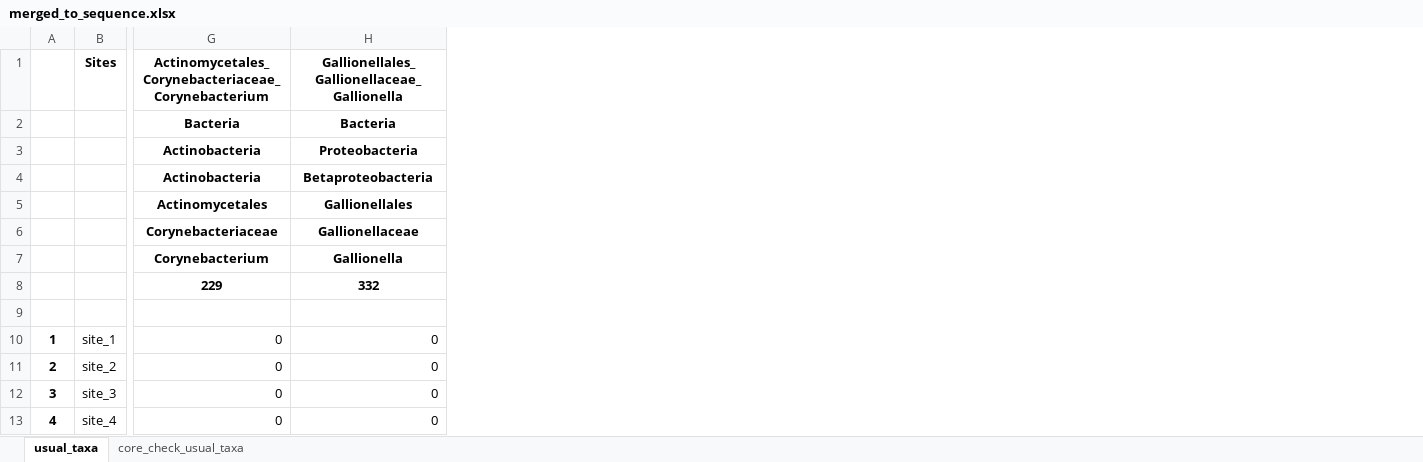
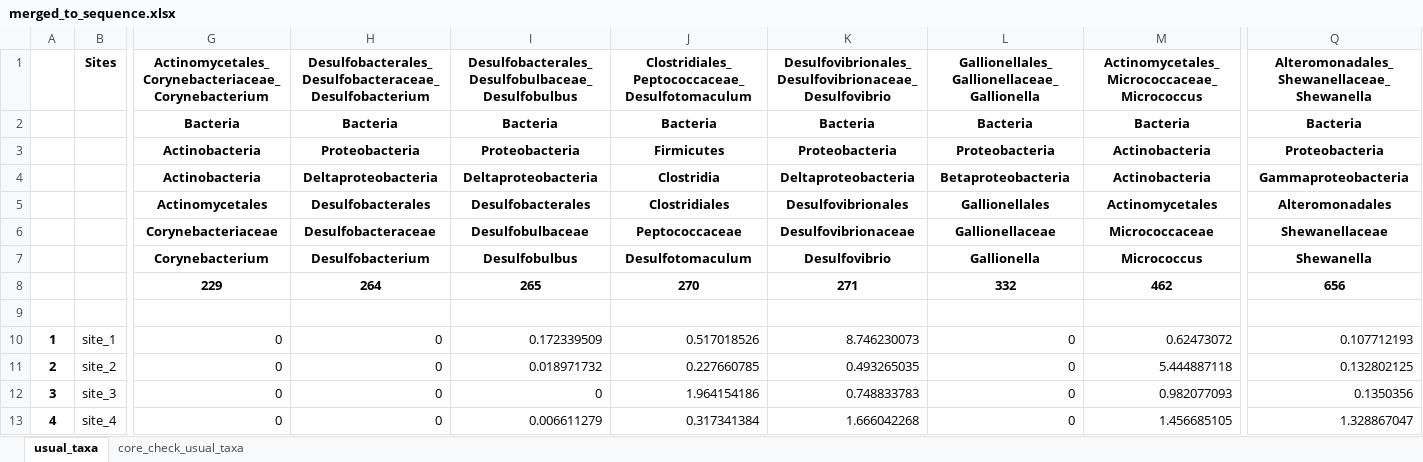
Before and after one commit to MagicAlex238/2_Micro, an Excel workbook: data_Ref/merged_to_sequence.xlsx, sheet usual_taxa, drawn as a sheet; only a part is shown, gaps mark what is left out; values as stored, in another font and other column widths than the file's, no borders; the diff names each change by its address in the sheet, - before the commit and + after, or states it on an @@ line.

```diff
--- a/data_Ref/merged_to_sequence.xlsx (sheet usual_taxa)
+++ b/data_Ref/merged_to_sequence.xlsx (sheet usual_taxa)
+column H, rows 1-13: Desulfobacterales_Desulfobacteraceae_Desulfobacterium | Bacteria | Proteobacteria | Deltaproteobacteria | Desulfobacterales | Desulfobacteraceae | Desulfobacterium | 264 |  | 0 | 0 | 0 | 0
+column I, rows 1-13: Desulfobacterales_Desulfobulbaceae_Desulfobulbus | Bacteria | Proteobacteria | Deltaproteobacteria | Desulfobacterales | Desulfobulbaceae | Desulfobulbus | 265 |  | 0.172339509 | 0.018971732 | 0 | 0.006611279
+column J, rows 1-13: Clostridiales_Peptococcaceae_Desulfotomaculum | Bacteria | Firmicutes | Clostridia | Clostridiales | Peptococcaceae | Desulfotomaculum | 270 |  | 0.517018526 | 0.227660785 | 1.964154186 | 0.317341384
+column K, rows 1-13: Desulfovibrionales_Desulfovibrionaceae_Desulfovibrio | Bacteria | Proteobacteria | Deltaproteobacteria | Desulfovibrionales | Desulfovibrionaceae | Desulfovibrio | 271 |  | 8.746230073 | 0.493265035 | 0.748833783 | 1.666042268
+column M, rows 1-13: Actinomycetales_Micrococcaceae_Micrococcus | Bacteria | Actinobacteria | Actinobacteria | Actinomycetales | Micrococcaceae | Micrococcus | 462 |  | 0.62473072 | 5.444887118 | 0.982077093 | 1.456685105
+column Q, rows 1-13: Alteromonadales_Shewanellaceae_Shewanella | Bacteria | Proteobacteria | Gammaproteobacteria | Alteromonadales | Shewanellaceae | Shewanella | 656 |  | 0.107712193 | 0.132802125 | 0.1350356 | 1.328867047
```
Also changed, not shown: sheet core_check_usual_taxa, 3 other files.
